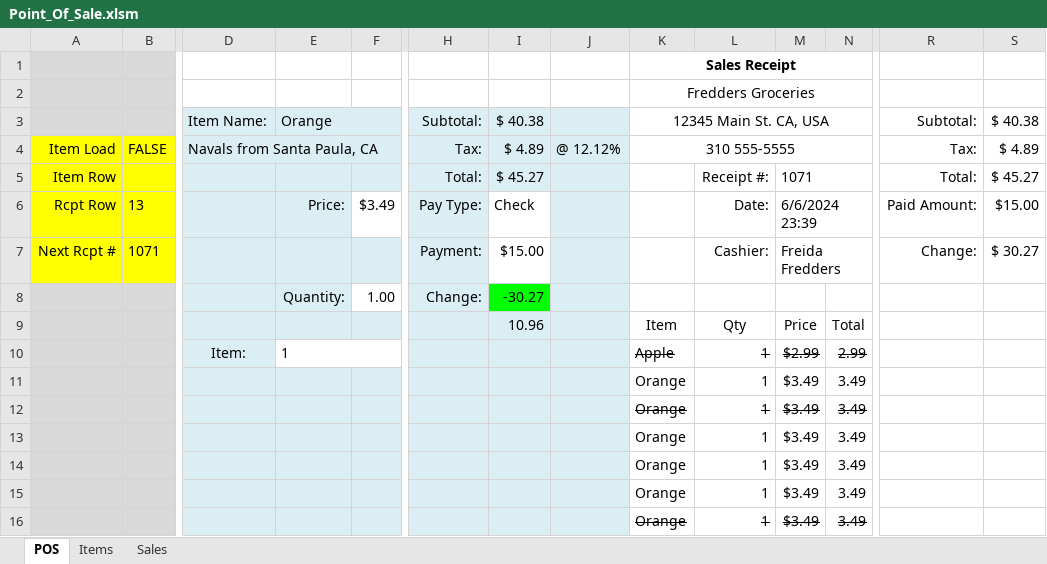
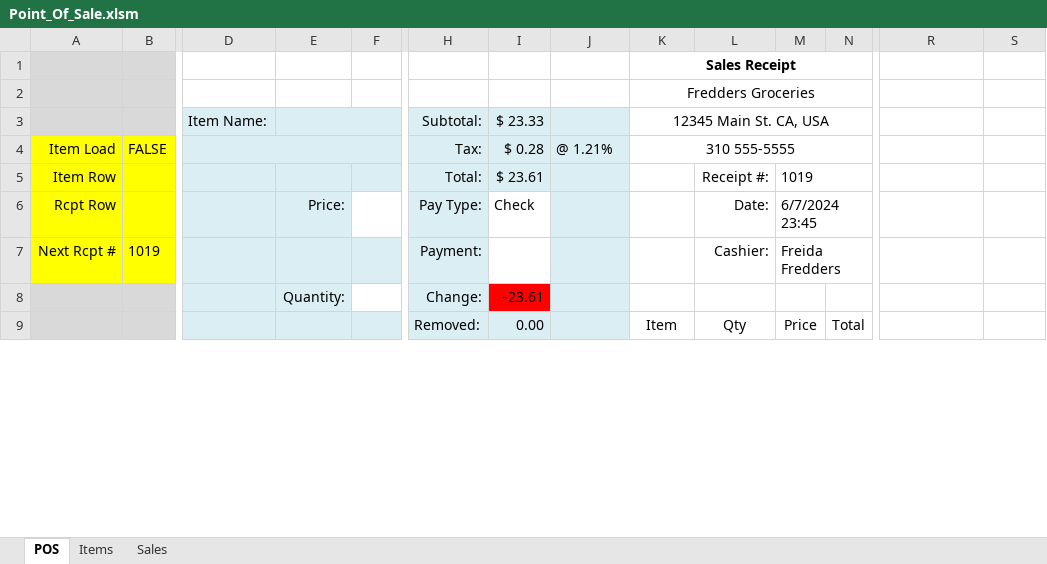
Before and after one commit to TruSudndeth/POS_Items-Sales_Xcel, an Excel workbook: Point_Of_Sale.xlsm, sheet POS, drawn as a sheet; only a part is shown, gaps mark what is left out; values as stored, in another font and other column widths than the file's, no borders; charts and pictures and conditional formats not drawn; removed rows and columns are numbered as before the commit, all else as after; rows hold the shown columns only; the diff covers the shown part only; the diff names each change by its address in the sheet, - before the commit and + after, or states it on an @@ line.

Commit message:
Fixed general Stuff
1. Receipt Number Reffereece doesn't update recept
2. Next Button Seperate Save and clear function
3. Crossed out items remain crossed out on receipt
4. Update calculateandupdatetotal when removing item.
5. When sheet is locked tax rate cant be changed.
6. TaxRate after entering its asking for admin password again.
7. When hitting preview finding last reciept item on colum M must unlock
   past then lock.
8. Feature Imliment remove items

```diff
--- a/Point_Of_Sale.xlsm (sheet POS)
+++ b/Point_Of_Sale.xlsm (sheet POS)
-row 3:  |  | Item Name: | Orange |  | Subtotal: | $ 40.38 |  | 12345 Main St. CA, USA |  |  |  | Subtotal: | $ 40.38
+row 3:  |  | Item Name: |  |  | Subtotal: | $ 23.33 |  | 12345 Main St. CA, USA
-D4: Navals from Santa Paula, CA
+D4: (empty)
-I4: $ 4.89
+I4: $ 0.28
-J4: @ 12.12%
+J4: @ 1.21%
-R4: Tax:
+R4: (empty)
-S4: $ 4.89
+S4: (empty)
-I5: $ 45.27
+I5: $ 23.61
-M5: 1071
+M5: 1019
-R5: Total:
+R5: (empty)
-S5: $ 45.27
+S5: (empty)
-B6: 13
+B6: (empty)
-F6: $3.49
+F6: (empty)
-M6: 6/6/2024 23:39
+M6: 6/7/2024 23:45
-R6: Paid Amount:
+R6: (empty)
-S6: $15.00
+S6: (empty)
-B7: 1071
+B7: 1019
-I7: $15.00
+I7: (empty)
-R7: Change:
+R7: (empty)
-S7: $ 30.27
+S7: (empty)
-F8: 1.00
+F8: (empty)
-I8: -30.27
+I8: -23.61
-I8 fill: #00FF00
+I8 fill: #FF0000
-H9: (empty)
+H9: Removed:
-I9: 10.96
+I9: 0.00
-row 10:  |  | Item: | 1 |  |  |  |  | Apple | 1 | $2.99 | 2.99
-row 11:  |  |  |  |  |  |  |  | Orange | 1 | $3.49 | 3.49
-row 12:  |  |  |  |  |  |  |  | Orange | 1 | $3.49 | 3.49
-row 13:  |  |  |  |  |  |  |  | Orange | 1 | $3.49 | 3.49
-row 14:  |  |  |  |  |  |  |  | Orange | 1 | $3.49 | 3.49
-row 15:  |  |  |  |  |  |  |  | Orange | 1 | $3.49 | 3.49
-row 16:  |  |  |  |  |  |  |  | Orange | 1 | $3.49 | 3.49
```
Also changed, not shown: 5 added rows and 9 removed rows elsewhere in this sheet, sheet Sales, charts or pictures, 2 other files.
